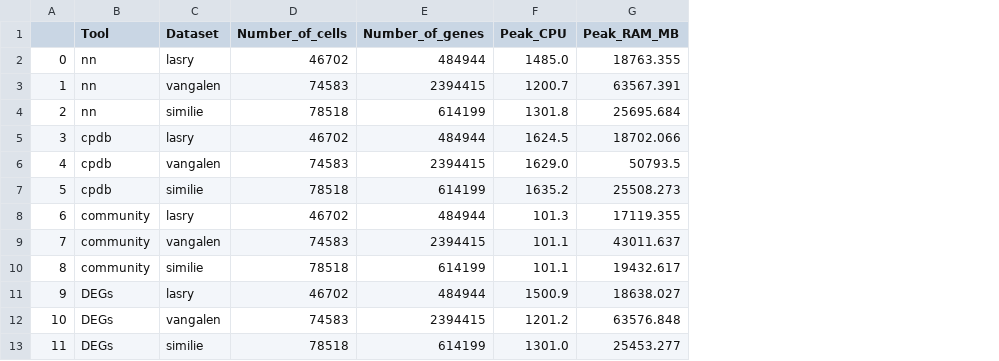
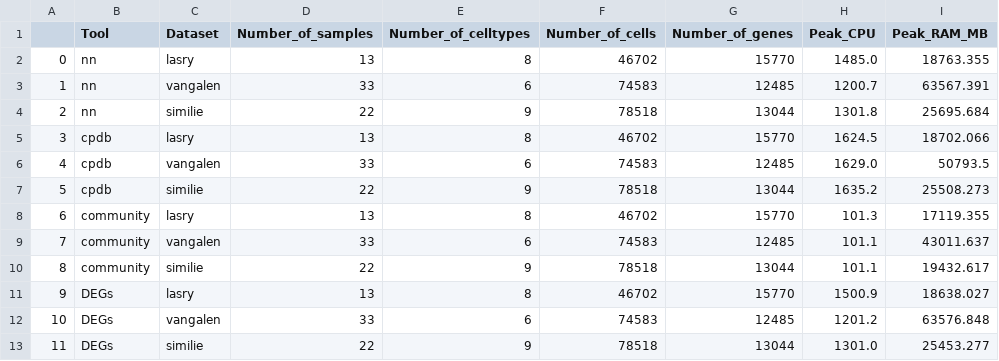
Before and after one commit to colomemaria/community-paper, a CSV file: src/resource_usage/resource_usage.csv, drawn as a sheet; only a part is shown; addresses are those after the commit; the diff names each change by its address in the sheet, - before the commit and + after, or states it on an @@ line.

Commit message:
resourse usage

```diff
--- a/src/resource_usage/resource_usage.csv
+++ b/src/resource_usage/resource_usage.csv
+column D (Number_of_samples), rows 2-13: 13 | 33 | 22 | 13 | 33 | 22 | 13 | 33 | 22 | 13 | 33 | 22
+column E (Number_of_celltypes), rows 2-13: 8 | 6 | 9 | 8 | 6 | 9 | 8 | 6 | 9 | 8 | 6 | 9
-G2 (Number_of_genes): 484944
+G2 (Number_of_genes): 15770
-G3 (Number_of_genes): 2394415
+G3 (Number_of_genes): 12485
-G4 (Number_of_genes): 614199
+G4 (Number_of_genes): 13044
-G5 (Number_of_genes): 484944
+G5 (Number_of_genes): 15770
-G6 (Number_of_genes): 2394415
+G6 (Number_of_genes): 12485
-G7 (Number_of_genes): 614199
+G7 (Number_of_genes): 13044
-G8 (Number_of_genes): 484944
+G8 (Number_of_genes): 15770
-G9 (Number_of_genes): 2394415
+G9 (Number_of_genes): 12485
-G10 (Number_of_genes): 614199
+G10 (Number_of_genes): 13044
-G11 (Number_of_genes): 484944
+G11 (Number_of_genes): 15770
-G12 (Number_of_genes): 2394415
+G12 (Number_of_genes): 12485
-G13 (Number_of_genes): 614199
+G13 (Number_of_genes): 13044
```
Also changed, not shown: 1 other file.
